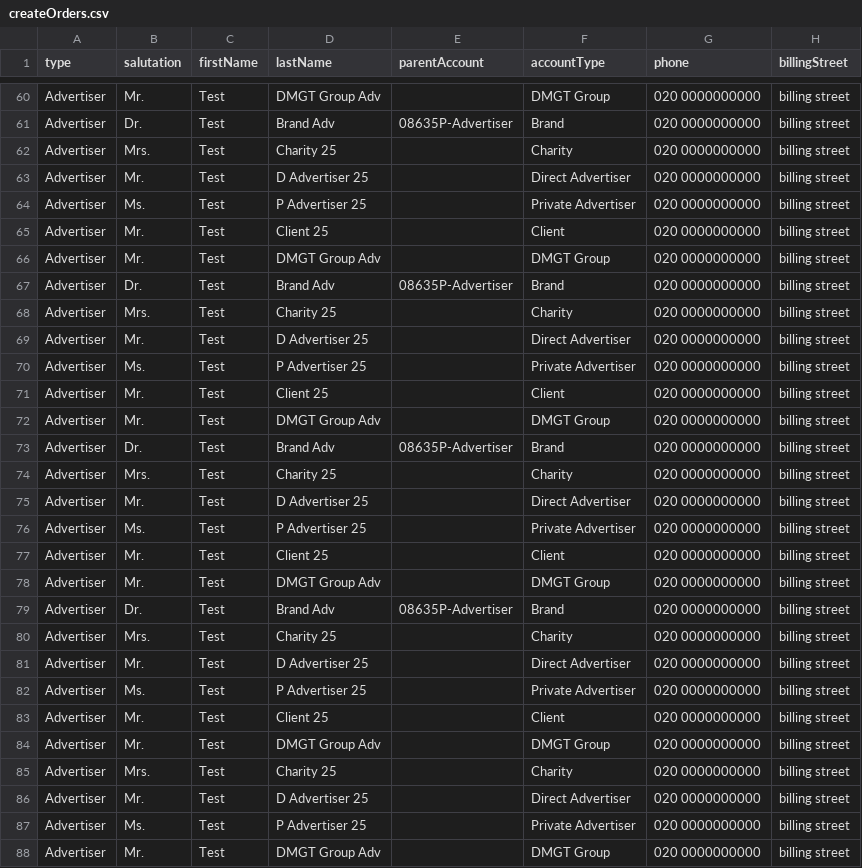
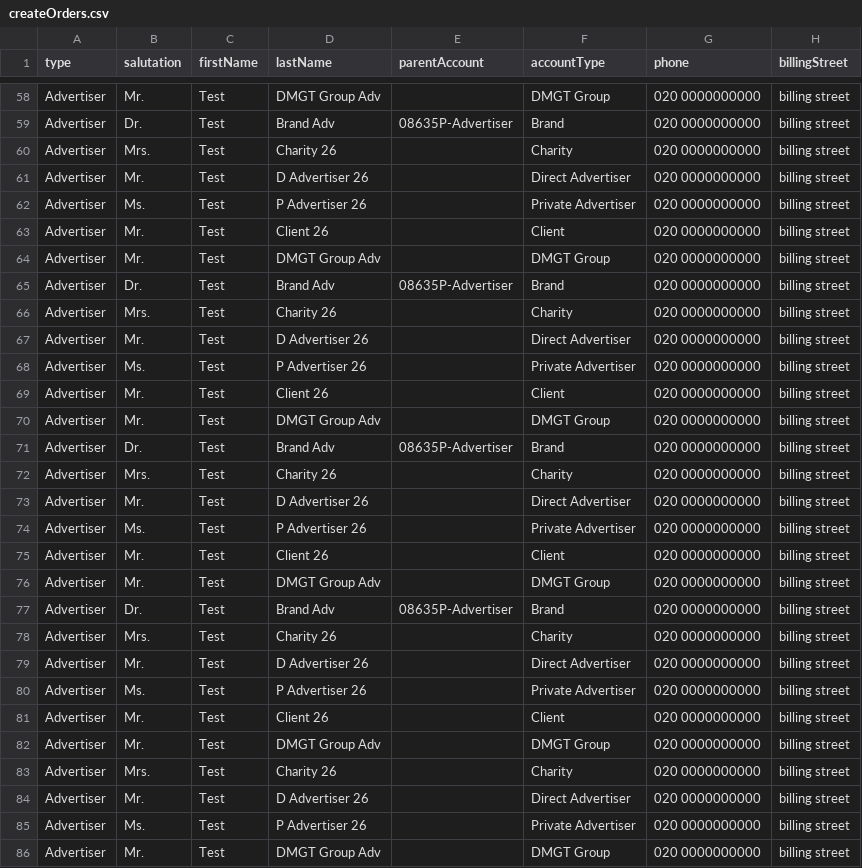
Before and after one commit to skuncha/direct-orders, a CSV file: directorders/src/main/resources/createOrders.csv, drawn as a sheet; only a part is shown, gaps mark what is left out; addresses are those after the commit; the diff covers the shown part only; the diff names each change by its address in the sheet, - before the commit and + after, or states it on an @@ line.

```diff
--- a/directorders/src/main/resources/createOrders.csv
+++ b/directorders/src/main/resources/createOrders.csv
-D60 (lastName): Charity 25
+D60 (lastName): Charity 26
-D61 (lastName): D Advertiser 25
+D61 (lastName): D Advertiser 26
-D62 (lastName): P Advertiser 25
+D62 (lastName): P Advertiser 26
-D63 (lastName): Client 25
+D63 (lastName): Client 26
-D66 (lastName): Charity 25
+D66 (lastName): Charity 26
-D67 (lastName): D Advertiser 25
+D67 (lastName): D Advertiser 26
-D68 (lastName): P Advertiser 25
+D68 (lastName): P Advertiser 26
-D69 (lastName): Client 25
+D69 (lastName): Client 26
-D72 (lastName): Charity 25
+D72 (lastName): Charity 26
-D73 (lastName): D Advertiser 25
+D73 (lastName): D Advertiser 26
-D74 (lastName): P Advertiser 25
+D74 (lastName): P Advertiser 26
-D75 (lastName): Client 25
+D75 (lastName): Client 26
-D78 (lastName): Charity 25
+D78 (lastName): Charity 26
-D79 (lastName): D Advertiser 25
+D79 (lastName): D Advertiser 26
-D80 (lastName): P Advertiser 25
+D80 (lastName): P Advertiser 26
-D81 (lastName): Client 25
+D81 (lastName): Client 26
-D83 (lastName): Charity 25
+D83 (lastName): Charity 26
-D84 (lastName): D Advertiser 25
+D84 (lastName): D Advertiser 26
-D85 (lastName): P Advertiser 25
+D85 (lastName): P Advertiser 26
```
Also changed, not shown: 2 removed rows and 38 edited cells elsewhere in this file, 4 other files.
